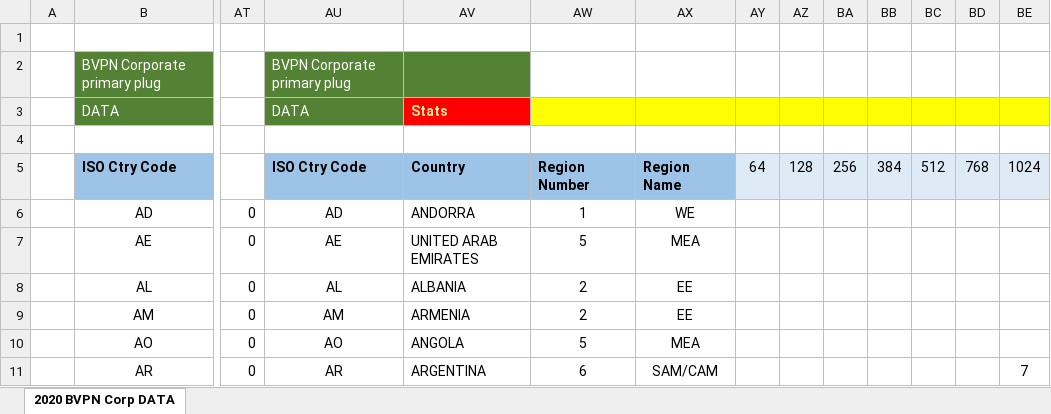
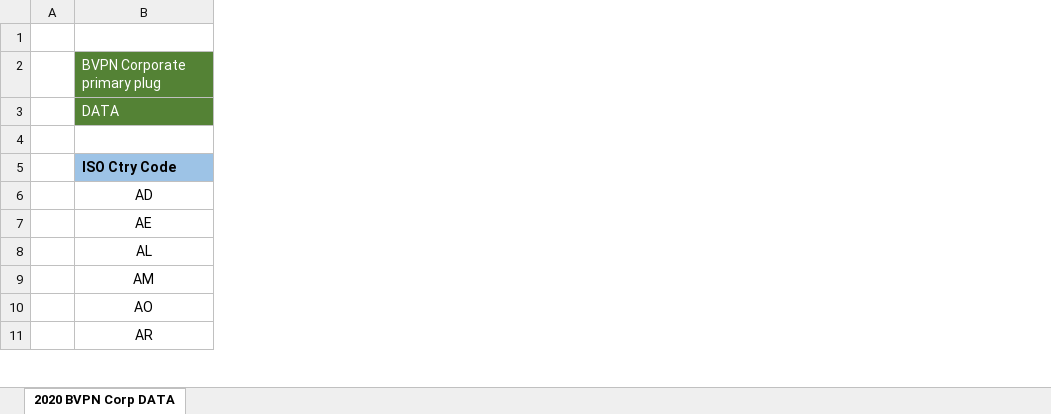
Before and after one commit to JohnSpencer40739304/dissertation-ai-cost-extraction, an Excel workbook: uploads/PBY19-ARMPB-BVPN Corp-Results.xlsx, sheet 2020 BVPN Corp DATA, drawn as a sheet; only a part is shown, gaps mark what is left out; values as stored, in another font and other column widths than the file's, no borders; conditional formats not drawn; the diff covers the shown part only; the diff names each change by its address in the sheet, - before the commit and + after, or states it on an @@ line.

```diff
--- a/uploads/PBY19-ARMPB-BVPN Corp-Results.xlsx (sheet 2020 BVPN Corp DATA)
+++ b/uploads/PBY19-ARMPB-BVPN Corp-Results.xlsx (sheet 2020 BVPN Corp DATA)
-column AT, rows 6-11: all 0
-column AU, rows 2-11: BVPN Corporate primary plug | DATA |  | ISO Ctry Code | AD | AE | AL | AM | AO | AR
-column AV, rows 3-11: Stats |  | Country | ANDORRA | UNITED ARAB EMIRATES | ALBANIA | ARMENIA | ANGOLA | ARGENTINA
-column AW, rows 5-11: Region Number | 1 | 5 | 2 | 2 | 5 | 6
-column AX, rows 5-11: Region Name | WE | MEA | EE | EE | MEA | SAM/CAM
-column AY, row 5: 64
-column AZ, row 5: 128
-column BA, row 5: 256
-column BB, row 5: 384
-column BC, row 5: 512
-column BD, row 5: 768
-column BE, rows 5-11: 1024 |  |  |  |  |  | 7
```
Also changed, not shown: 33 removed columns elsewhere in this sheet, 32 other files.
